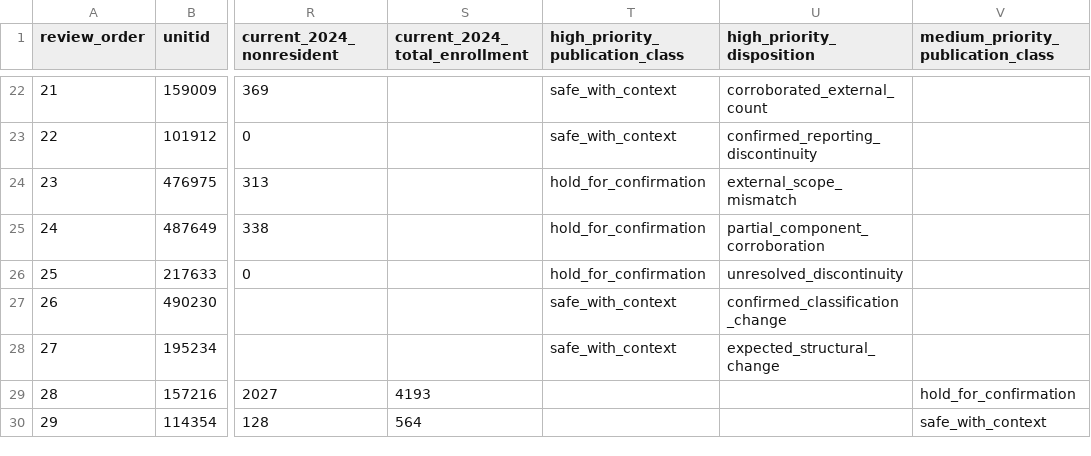
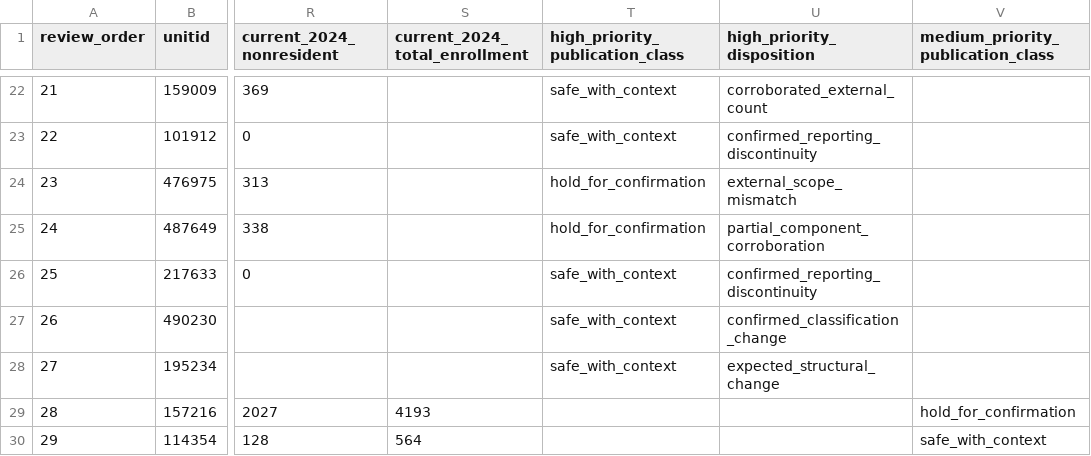
Before and after one commit to Joseph-Th/higher_education_and_immigration_demo, a CSV file: data/candidate_year_qa_watchlist.csv, drawn as a sheet; only a part is shown, gaps mark what is left out; the diff names each change by its address in the sheet, - before the commit and + after, or states it on an @@ line.

```diff
--- a/data/candidate_year_qa_watchlist.csv
+++ b/data/candidate_year_qa_watchlist.csv
-T26 (high_priority_publication_class): hold_for_confirmation
+T26 (high_priority_publication_class): safe_with_context
-U26 (high_priority_disposition): unresolved_discontinuity
+U26 (high_priority_disposition): confirmed_reporting_discontinuity
```
Also changed, not shown: data/high_priority_category_diagnostic.csv, data/private_nonprofit_growth.csv, 37 other files.
